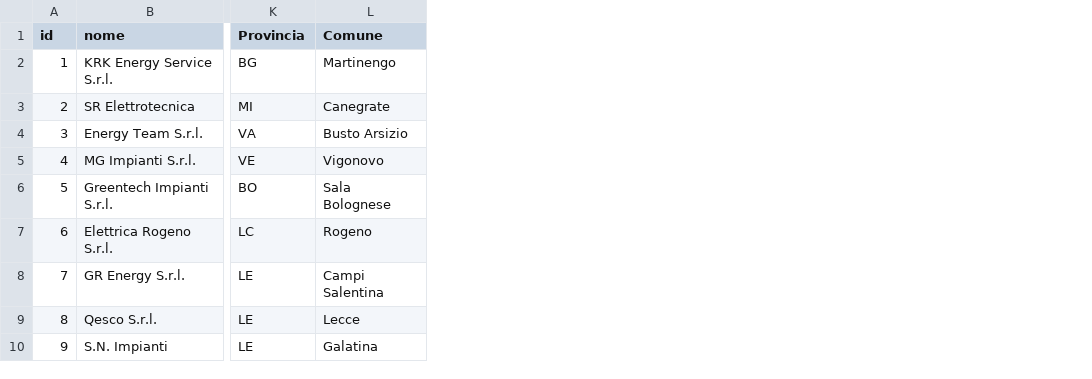
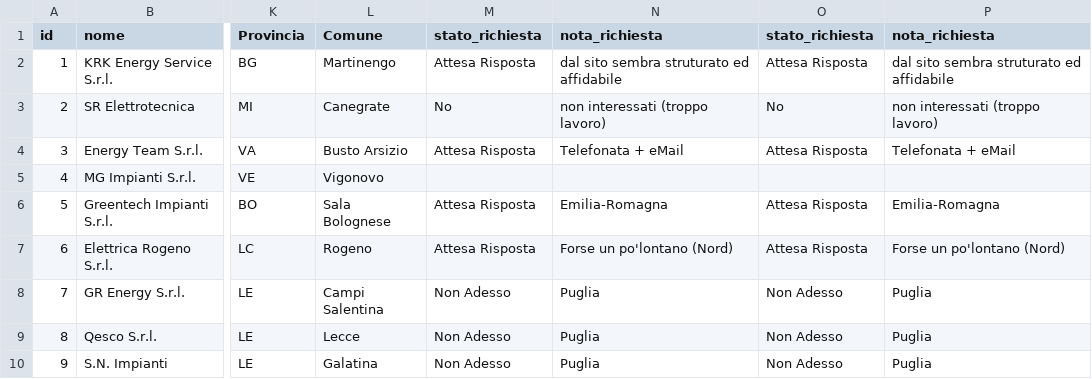
Before and after one commit to JoeBosi/EPS_Mappa_Impianti, a CSV file: fornitori.csv, drawn as a sheet; only a part is shown, gaps mark what is left out; the diff names each change by its address in the sheet, - before the commit and + after, or states it on an @@ line.

Commit message:
Aggiunto stato_richiesta e nota_richiesta a fornitori, marker colorati per stato, popup aggiornato con stato e nota

```diff
--- a/fornitori.csv
+++ b/fornitori.csv
+column M (stato_richiesta), rows 2-10: Attesa Risposta | No | Attesa Risposta |  | Attesa Risposta | Attesa Risposta | Non Adesso | Non Adesso | Non Adesso
+column N (nota_richiesta), rows 2-10: dal sito sembra struturato ed affidabile | non interessati (troppo lavoro) | Telefonata + eMail |  | Emilia-Romagna | Forse un po'lontano (Nord) | Puglia | Puglia | Puglia
+column O (stato_richiesta), rows 2-10: Attesa Risposta | No | Attesa Risposta |  | Attesa Risposta | Attesa Risposta | Non Adesso | Non Adesso | Non Adesso
+column P (nota_richiesta), rows 2-10: dal sito sembra struturato ed affidabile | non interessati (troppo lavoro) | Telefonata + eMail |  | Emilia-Romagna | Forse un po'lontano (Nord) | Puglia | Puglia | Puglia
```
Also changed, not shown: 1 other file.
